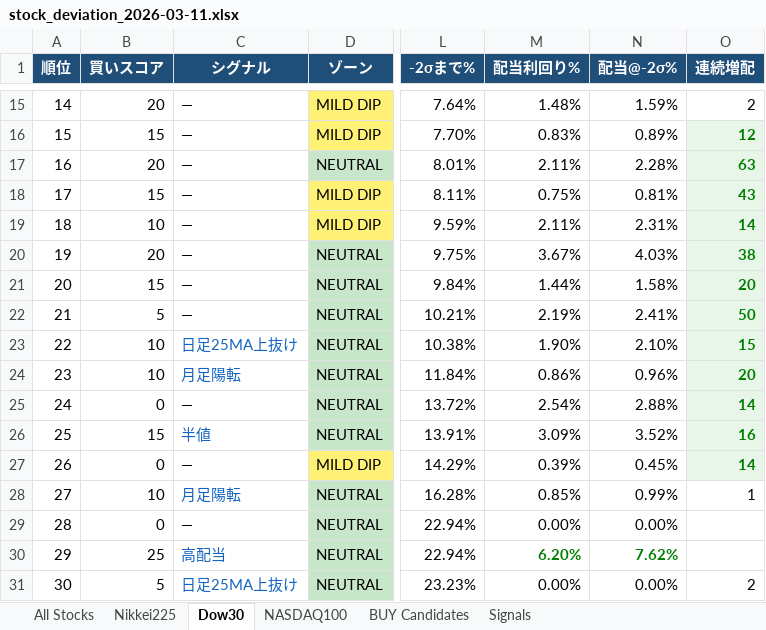
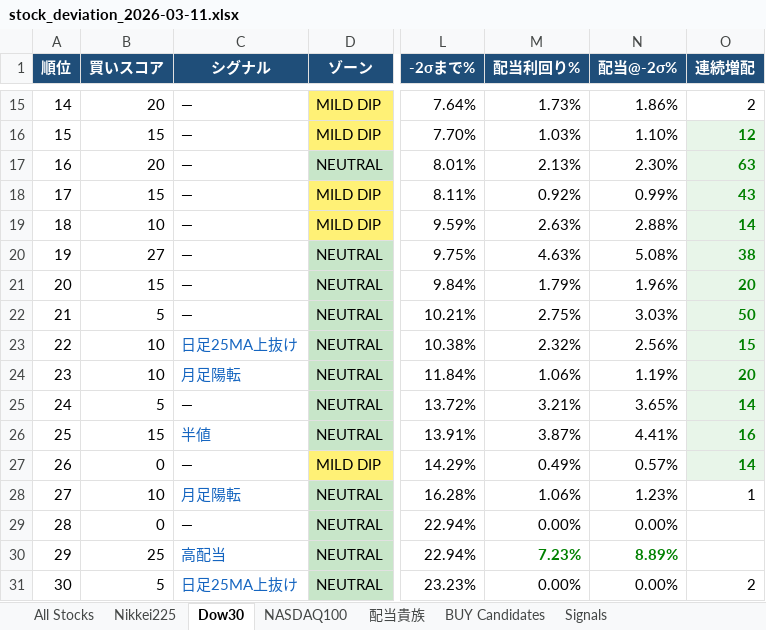
Before and after one commit to okanemochi-banzai/nikkei225-screener, an Excel workbook: output/stock_deviation_2026-03-11.xlsx, sheet Dow30, drawn as a sheet; only a part is shown, gaps mark what is left out; values as stored, in another font and other column widths than the file's, no borders; the diff covers the shown part only; the diff names each change by its address in the sheet, - before the commit and + after, or states it on an @@ line.

```diff
--- a/output/stock_deviation_2026-03-11.xlsx (sheet Dow30)
+++ b/output/stock_deviation_2026-03-11.xlsx (sheet Dow30)
+sheet tab: 配当貴族
-M15 (配当利回り%): 1.48%
+M15 (配当利回り%): 1.73%
-N15 (配当@-2σ%): 1.59%
+N15 (配当@-2σ%): 1.86%
-M16 (配当利回り%): 0.83%
+M16 (配当利回り%): 1.03%
-N16 (配当@-2σ%): 0.89%
+N16 (配当@-2σ%): 1.10%
-M17 (配当利回り%): 2.11%
+M17 (配当利回り%): 2.13%
-N17 (配当@-2σ%): 2.28%
+N17 (配当@-2σ%): 2.30%
-M18 (配当利回り%): 0.75%
+M18 (配当利回り%): 0.92%
-N18 (配当@-2σ%): 0.81%
+N18 (配当@-2σ%): 0.99%
-M19 (配当利回り%): 2.11%
+M19 (配当利回り%): 2.63%
-N19 (配当@-2σ%): 2.31%
+N19 (配当@-2σ%): 2.88%
-B20 (買いスコア): 20
+B20 (買いスコア): 27
-M20 (配当利回り%): 3.67%
+M20 (配当利回り%): 4.63%
-N20 (配当@-2σ%): 4.03%
+N20 (配当@-2σ%): 5.08%
-M21 (配当利回り%): 1.44%
+M21 (配当利回り%): 1.79%
-N21 (配当@-2σ%): 1.58%
+N21 (配当@-2σ%): 1.96%
-M22 (配当利回り%): 2.19%
+M22 (配当利回り%): 2.75%
-N22 (配当@-2σ%): 2.41%
+N22 (配当@-2σ%): 3.03%
-M23 (配当利回り%): 1.90%
+M23 (配当利回り%): 2.32%
-N23 (配当@-2σ%): 2.10%
+N23 (配当@-2σ%): 2.56%
-M24 (配当利回り%): 0.86%
+M24 (配当利回り%): 1.06%
-N24 (配当@-2σ%): 0.96%
+N24 (配当@-2σ%): 1.19%
-B25 (買いスコア): 0
+B25 (買いスコア): 5
-M25 (配当利回り%): 2.54%
+M25 (配当利回り%): 3.21%
-N25 (配当@-2σ%): 2.88%
+N25 (配当@-2σ%): 3.65%
-M26 (配当利回り%): 3.09%
+M26 (配当利回り%): 3.87%
-N26 (配当@-2σ%): 3.52%
+N26 (配当@-2σ%): 4.41%
-M27 (配当利回り%): 0.39%
+M27 (配当利回り%): 0.49%
-N27 (配当@-2σ%): 0.45%
+N27 (配当@-2σ%): 0.57%
-M28 (配当利回り%): 0.85%
+M28 (配当利回り%): 1.06%
-N28 (配当@-2σ%): 0.99%
+N28 (配当@-2σ%): 1.23%
-M30 (配当利回り%): 6.20%
+M30 (配当利回り%): 7.23%
-N30 (配当@-2σ%): 7.62%
+N30 (配当@-2σ%): 8.89%
```
Also changed, not shown: 28 edited cells and cell formats elsewhere in this sheet, sheet All Stocks, sheet Signals, sheet Nikkei225, sheet BUY Candidates, sheet NASDAQ100, 4 other files.
